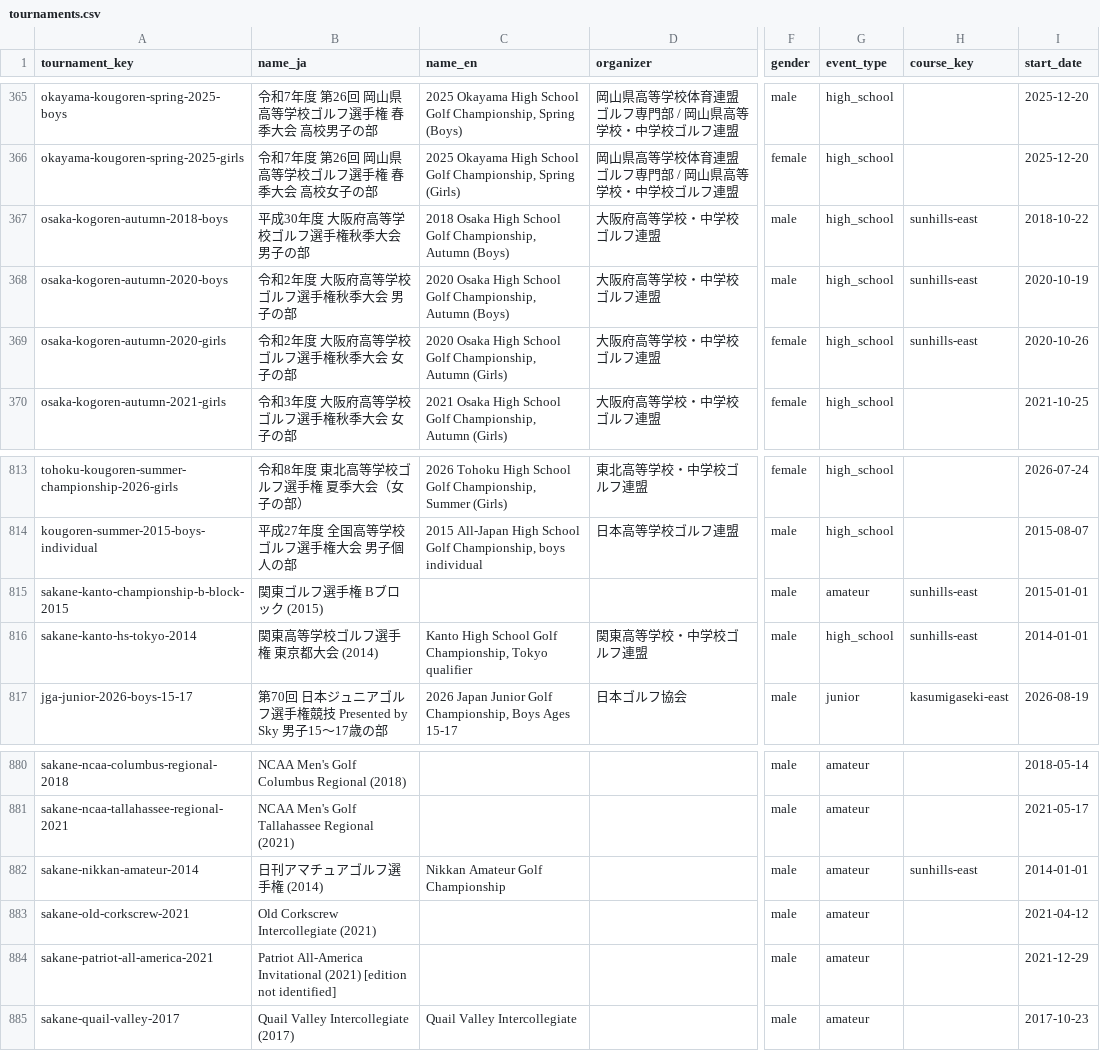
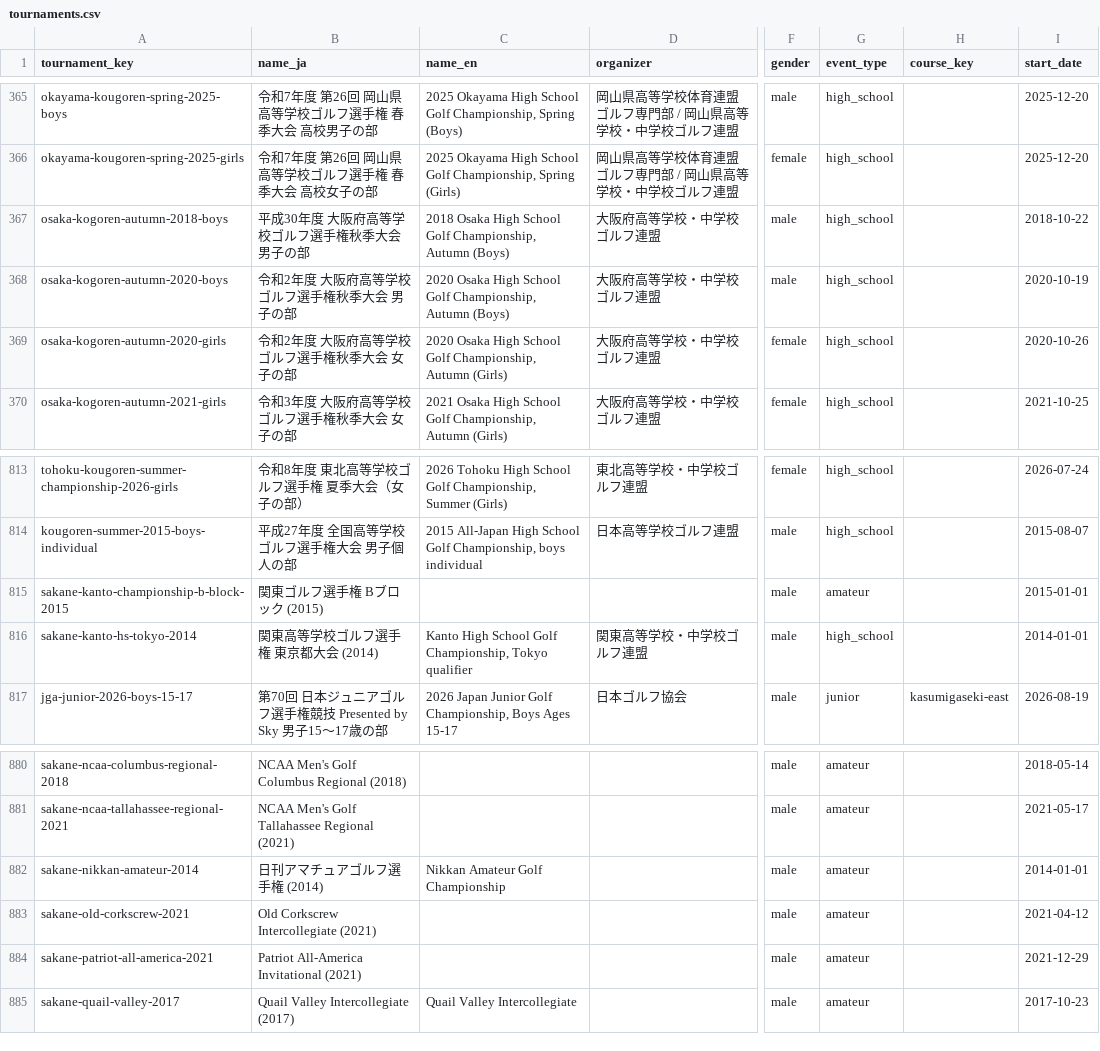
Before and after one commit to ryusakane/athni, a CSV file: data/tournaments.csv, drawn as a sheet; only a part is shown, gaps mark what is left out; the diff covers the shown part only; the diff names each change by its address in the sheet, - before the commit and + after, or states it on an @@ line.

```diff
--- a/data/tournaments.csv
+++ b/data/tournaments.csv
-H367:H369 (course_key): sunhills-east
+H367:H369 (course_key): (empty)
-H815:H816 (course_key): sunhills-east
+H815:H816 (course_key): (empty)
-H882 (course_key): sunhills-east
+H882 (course_key): (empty)
-B884 (name_ja): …Invitational (2021) [edition not identified]
+B884 (name_ja): …Invitational (2021)
```
Also changed, not shown: 15 edited cells elsewhere in this file, 10 other files.
